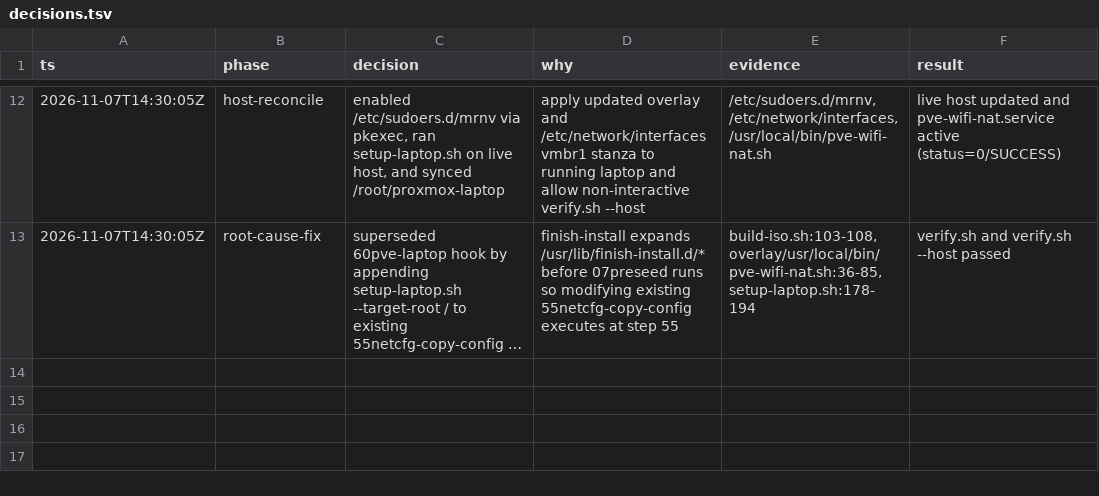
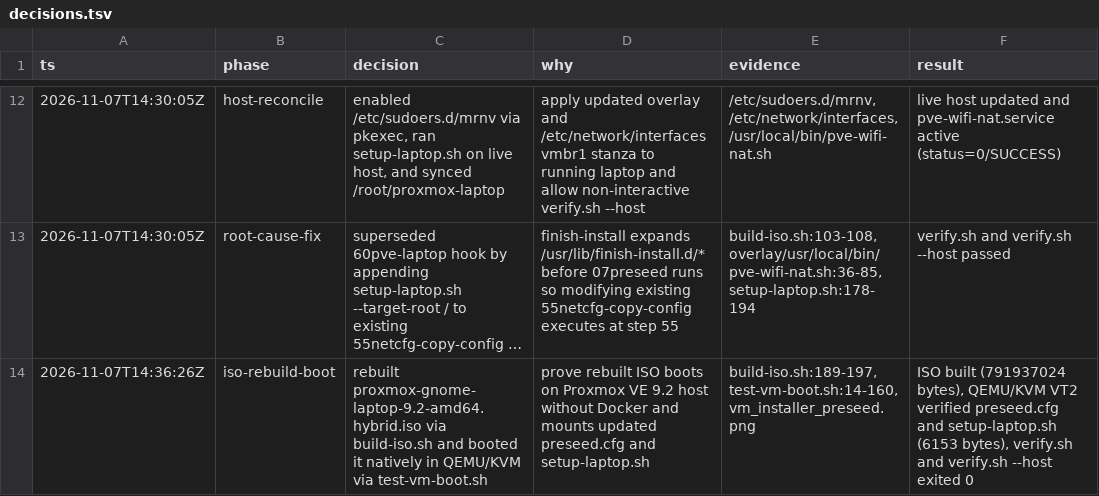
Before and after one commit to VivatVibe/proxmox-gnome, a TSV file: decisions.tsv, drawn as a sheet; only a part is shown, gaps mark what is left out; long unchanged cells end in …; the diff names each change by its address in the sheet, - before the commit and + after, or states it on an @@ line.

Commit message:
feat(test): support native QEMU/KVM boot test without Docker and log ISO rebuild

```diff
--- a/decisions.tsv
+++ b/decisions.tsv
+row 14: 2026-11-07T14:36:26Z | iso-rebuild-boot | rebuilt proxmox-gnome-laptop-9.2-amd64.hybrid.iso via build-iso.sh and booted it natively in QEMU/KVM via test-vm-boot.sh | prove rebuilt ISO boots on Proxmox VE 9.2 host without Docker and mounts updated preseed.cfg and setup-laptop.sh | build-iso.sh:189-197, test-vm-boot.sh:14-160, vm_installer_preseed.png | ISO built (791937024 bytes), QEMU/KVM VT2 verified preseed.cfg and setup-laptop.sh (6153 bytes), verify.sh and verify.sh --host exited 0
```
Also changed, not shown: 2 other files.
